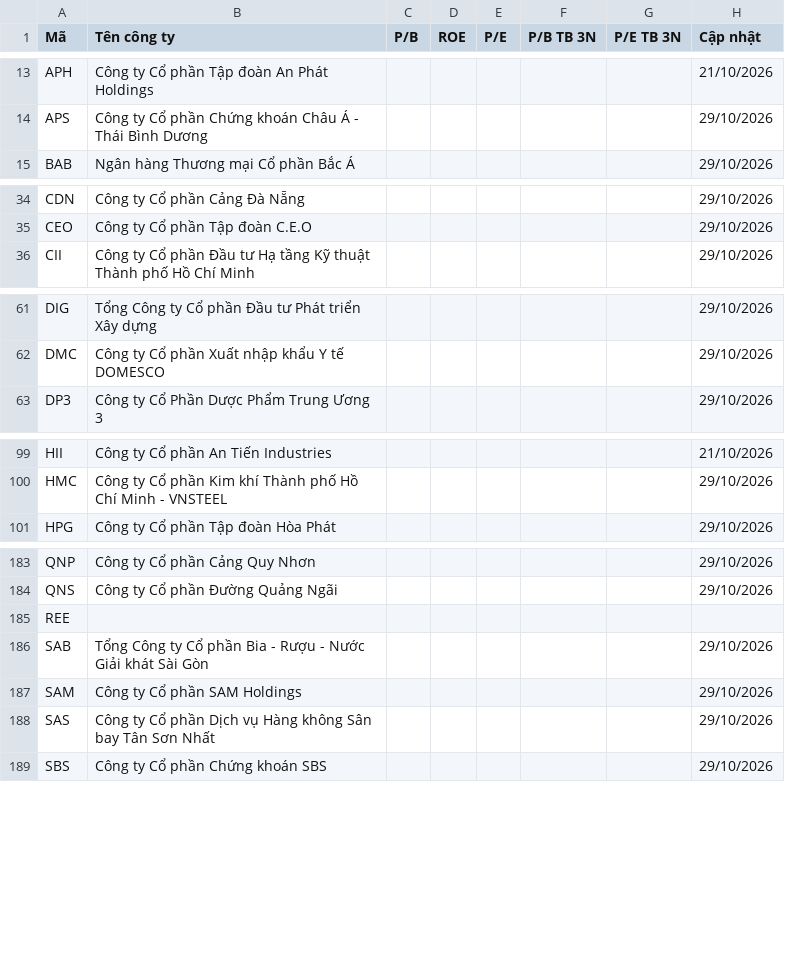
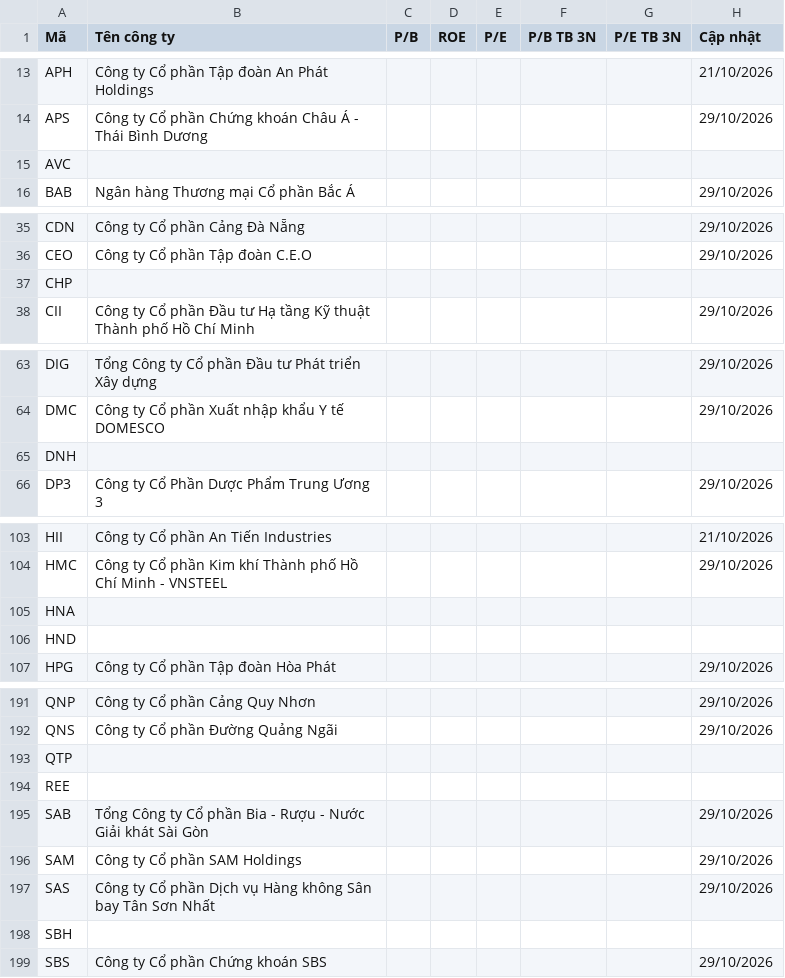
Before and after one commit to yunaduong2022-prog/tram-tin-hieu-ck, a CSV file: data/fundamentals.csv, drawn as a sheet; only a part is shown, gaps mark what is left out; the diff covers the shown part only.

Commit message:
Dữ liệu cuối phiên 01/11/2026

```diff
--- a/data/fundamentals.csv
+++ b/data/fundamentals.csv
@@ -14,2 +14,3 @@ APH,Công ty Cổ phần Tập đoàn An Phát Holdings,,,,,,21/10/2026
 APS,Công ty Cổ phần Chứng khoán Châu Á - Thái Bình Dương,,,,,,29/10/2026
+AVC,,,,,,,
 BAB,Ngân hàng Thương mại Cổ phần Bắc Á,,,,,,29/10/2026
@@ -35,2 +36,3 @@ CDN,Công ty Cổ phần Cảng Đà Nẵng,,,,,,29/10/2026
 CEO,Công ty Cổ phần Tập đoàn C.E.O,,,,,,29/10/2026
+CHP,,,,,,,
 CII,Công ty Cổ phần Đầu tư Hạ tầng Kỹ thuật Thành phố Hồ Chí Minh,,,,,,29/10/2026
@@ -62,2 +64,3 @@ DIG,Tổng Công ty Cổ phần Đầu tư Phát triển Xây dựng,,,,,,29/10/
 DMC,Công ty Cổ phần Xuất nhập khẩu Y tế DOMESCO,,,,,,29/10/2026
+DNH,,,,,,,
 DP3,Công ty Cổ Phần Dược Phẩm Trung Ương 3,,,,,,29/10/2026
@@ -100,2 +104,4 @@ HII,Công ty Cổ phần An Tiến Industries,,,,,,21/10/2026
 HMC,Công ty Cổ phần Kim khí Thành phố Hồ Chí Minh - VNSTEEL,,,,,,29/10/2026
+HNA,,,,,,,
+HND,,,,,,,
 HPG,Công ty Cổ phần Tập đoàn Hòa Phát,,,,,,29/10/2026
@@ -184,2 +192,3 @@ QNP,Công ty Cổ phần Cảng Quy Nhơn,,,,,,29/10/2026
 QNS,Công ty Cổ phần Đường Quảng Ngãi,,,,,,29/10/2026
+QTP,,,,,,,
 REE,,,,,,,
@@ -188,2 +197,3 @@ SAM,Công ty Cổ phần SAM Holdings,,,,,,29/10/2026
 SAS,Công ty Cổ phần Dịch vụ Hàng không Sân bay Tân Sơn Nhất,,,,,,29/10/2026
+SBH,,,,,,,
 SBS,Công ty Cổ phần Chứng khoán SBS,,,,,,29/10/2026
```
Also changed, not shown: 8 added rows elsewhere in this file.
